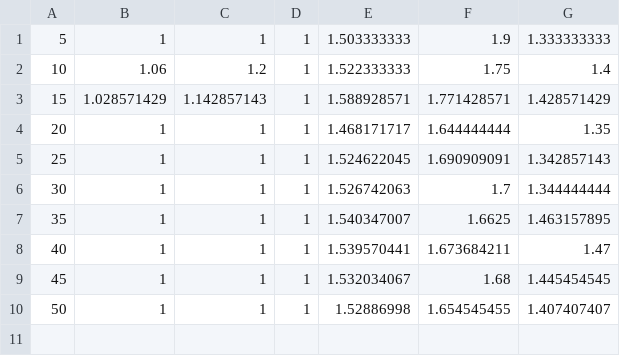
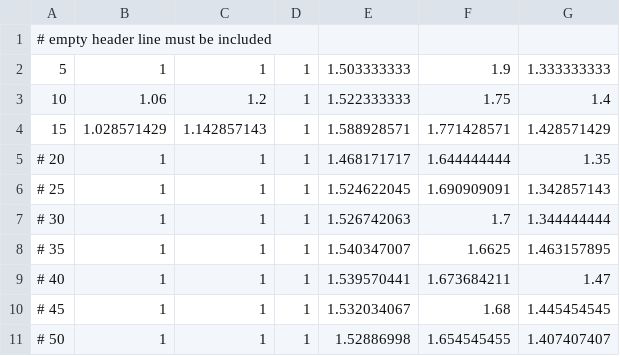
Before and after one commit to william-wu-dev/ECE650-F24, a CSV file: project/gnuplot-prj/Effective Ratio.csv, drawn as a sheet.

```diff
--- a/project/gnuplot-prj/Effective Ratio.csv
+++ b/project/gnuplot-prj/Effective Ratio.csv
@@ -1 +1,2 @@
+# empty header line must be included
 5,1,1,1,1.503333333,1.9,1.333333333
@@ -3,8 +4,8 @@
 15,1.028571429,1.142857143,1,1.588928571,1.771428571,1.428571429
-20,1,1,1,1.468171717,1.644444444,1.35
-25,1,1,1,1.524622045,1.690909091,1.342857143
-30,1,1,1,1.526742063,1.7,1.344444444
-35,1,1,1,1.540347007,1.6625,1.463157895
-40,1,1,1,1.539570441,1.673684211,1.47
-45,1,1,1,1.532034067,1.68,1.445454545
-50,1,1,1,1.52886998,1.654545455,1.407407407
+# 20,1,1,1,1.468171717,1.644444444,1.35
+# 25,1,1,1,1.524622045,1.690909091,1.342857143
+# 30,1,1,1,1.526742063,1.7,1.344444444
+# 35,1,1,1,1.540347007,1.6625,1.463157895
+# 40,1,1,1,1.539570441,1.673684211,1.47
+# 45,1,1,1,1.532034067,1.68,1.445454545
+# 50,1,1,1,1.52886998,1.654545455,1.407407407
```
Also changed, not shown: 4 other files.
